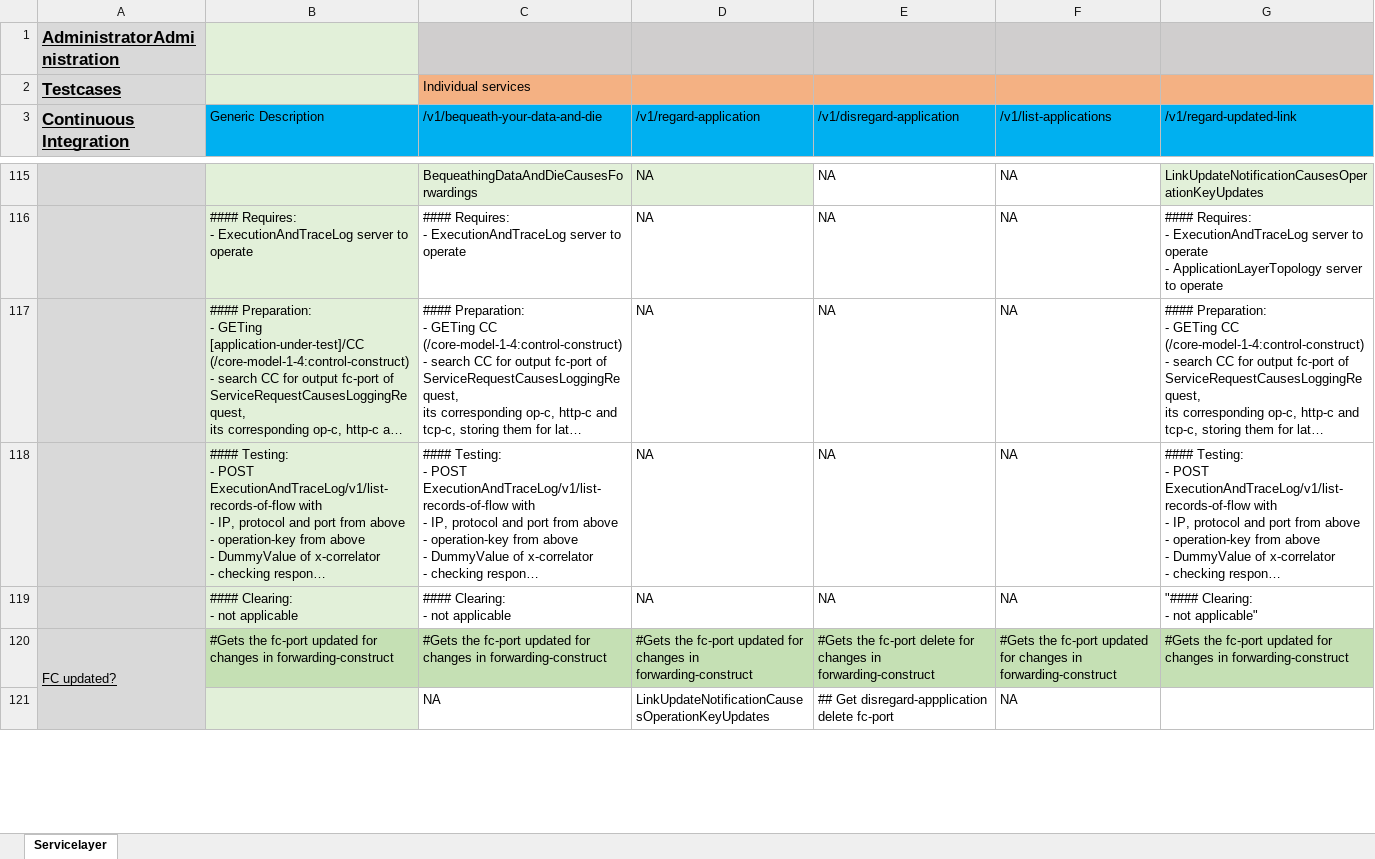
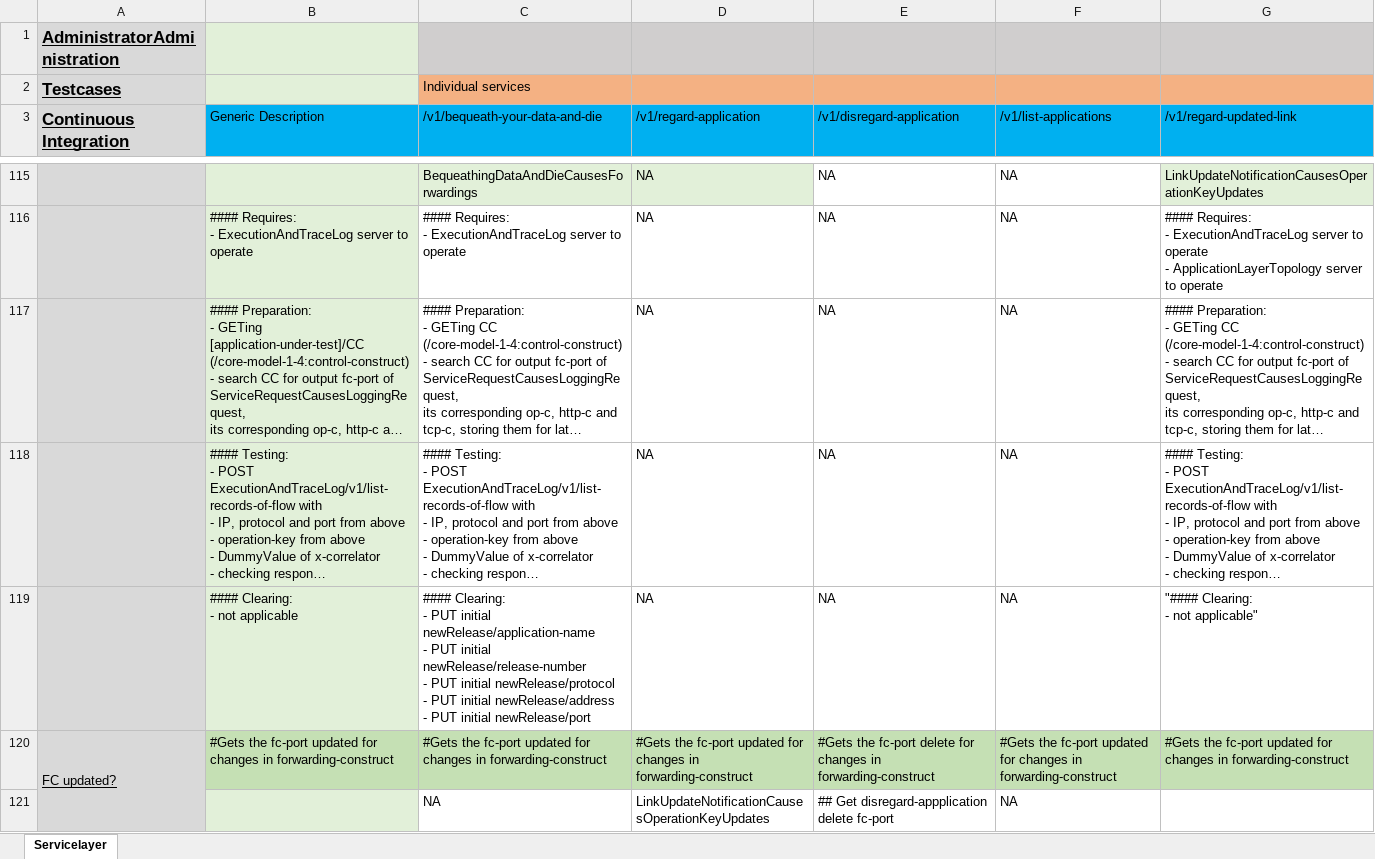
Before and after one commit to openBackhaul/OperationKeyManagement, an Excel workbook: testing/OperationKeyManagement+testcase.docs.xlsx, sheet Servicelayer, drawn as a sheet; only a part is shown, gaps mark what is left out; long unchanged cells end in …; values as stored, in another font and other column widths than the file's, no borders; ↵ is a line break in a cell; the diff names each change by its address in the sheet, - before the commit and + after, or states it on an @@ line.

```diff
--- a/testing/OperationKeyManagement+testcase.docs.xlsx (sheet Servicelayer)
+++ b/testing/OperationKeyManagement+testcase.docs.xlsx (sheet Servicelayer)
-C119 (/v1/bequeath-your-data-and-die): …Clearing: ↵ - not applicable
+C119 (/v1/bequeath-your-data-and-die): …Clearing: ↵ - PUT initial newRelease/application-name ↵ - PUT initial newRelease/release-number ↵ - PUT initial newRelease/protocol ↵ - PUT initial newRelease/address ↵ - PUT initial newRelease/port
```
Also changed, not shown: 1 other file.
